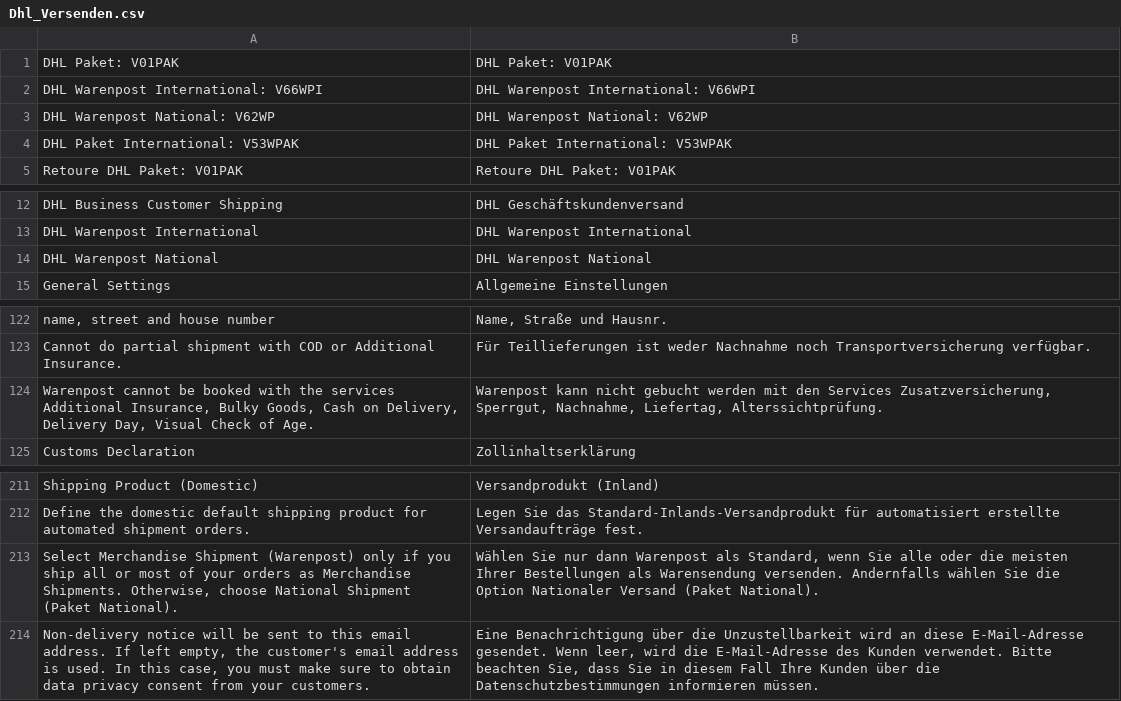
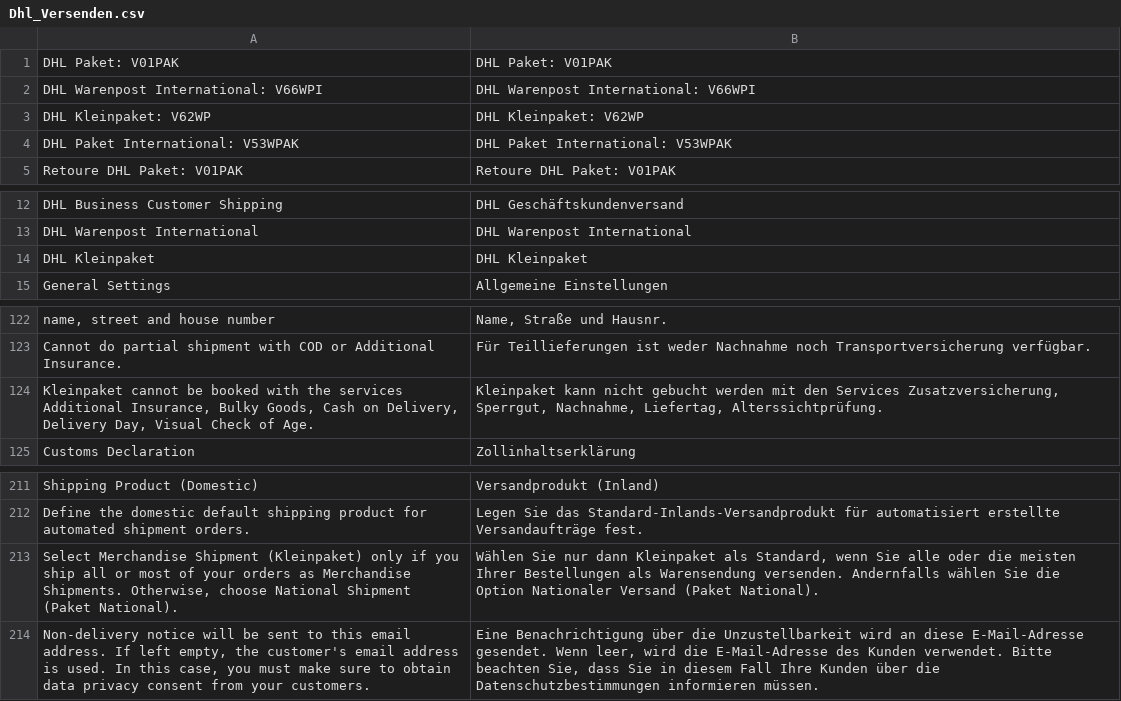
Before and after one commit to netresearch/dhl-module-versenden-m1, a CSV file: src/app/locale/de_DE/Dhl_Versenden.csv, drawn as a sheet; only a part is shown, gaps mark what is left out.

Commit message:
DHLGKP-316: remove Warenpost National; add Kleinpaket

```diff
--- a/src/app/locale/de_DE/Dhl_Versenden.csv
+++ b/src/app/locale/de_DE/Dhl_Versenden.csv
@@ -2,3 +2,3 @@
 "DHL Warenpost International: V66WPI","DHL Warenpost International: V66WPI"
-"DHL Warenpost National: V62WP","DHL Warenpost National: V62WP"
+"DHL Kleinpaket: V62WP","DHL Kleinpaket: V62WP"
 "DHL Paket International: V53WPAK","DHL Paket International: V53WPAK"
@@ -13,3 +13,3 @@
 "DHL Warenpost International","DHL Warenpost International"
-"DHL Warenpost National","DHL Warenpost National"
+"DHL Kleinpaket","DHL Kleinpaket"
 "General Settings","Allgemeine Einstellungen"
@@ -123,3 +123,3 @@
 "Cannot do partial shipment with COD or Additional Insurance.","Für Teillieferungen ist weder Nachnahme noch Transportversicherung verfügbar."
-"Warenpost cannot be booked with the services Additional Insurance, Bulky Goods, Cash on Delivery, Delivery Day, Visual Check of Age.","Warenpost kann nicht gebucht werden mit den Services Zusatzversicherung, Sperrgut, Nachnahme, Liefertag, Alterssichtprüfung."
+"Kleinpaket cannot be booked with the services Additional Insurance, Bulky Goods, Cash on Delivery, Delivery Day, Visual Check of Age.","Kleinpaket kann nicht gebucht werden mit den Services Zusatzversicherung, Sperrgut, Nachnahme, Liefertag, Alterssichtprüfung."
 "Customs Declaration","Zollinhaltserklärung"
@@ -212,3 +212,3 @@
 "Define the domestic default shipping product for automated shipment orders.","Legen Sie das Standard-Inlands-Versandprodukt für automatisiert erstellte Versandaufträge fest."
-"Select Merchandise Shipment (Warenpost) only if you ship all or most of your orders as Merchandise Shipments. Otherwise, choose National Shipment (Paket National).","Wählen Sie nur dann Warenpost als Standard, wenn Sie alle oder die meisten Ihrer Bestellungen als Warensendung versenden. Andernfalls wählen Sie die Option Nationaler Versand (Paket National)."
+"Select Merchandise Shipment (Kleinpaket) only if you ship all or most of your orders as Merchandise Shipments. Otherwise, choose National Shipment (Paket National).","Wählen Sie nur dann Kleinpaket als Standard, wenn Sie alle oder die meisten Ihrer Bestellungen als Warensendung versenden. Andernfalls wählen Sie die Option Nationaler Versand (Paket National)."
 "Non-delivery notice will be sent to this email address. If left empty, the customer's email address is used. In this case, you must make sure to obtain data privacy consent from your customers.","Eine Benachrichtigung über die Unzustellbarkeit wird an diese E-Mail-Adresse gesendet. Wenn leer, wird die E-Mail-Adresse des Kunden verwendet. Bitte beachten Sie, dass Sie in diesem Fall Ihre Kunden über die Datenschutzbestimmungen informieren müssen."
```
Also changed, not shown: src/app/locale/en_US/Dhl_Versenden.csv, 13 other files.
